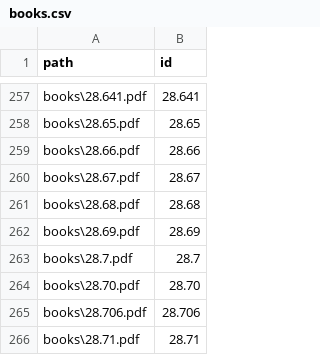
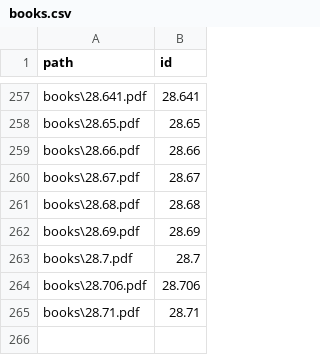
Before and after one commit to STUL2003/AI_determinant_bbk_index, a CSV file: RBERTTEST/ml/books.csv, drawn as a sheet; only a part is shown, gaps mark what is left out; the diff names each change by its address in the sheet, - before the commit and + after, or states it on an @@ line.

```diff
--- a/RBERTTEST/ml/books.csv
+++ b/RBERTTEST/ml/books.csv
-row 264: books\28.70.pdf | 28.70
```
Also changed, not shown: 6 other files.
